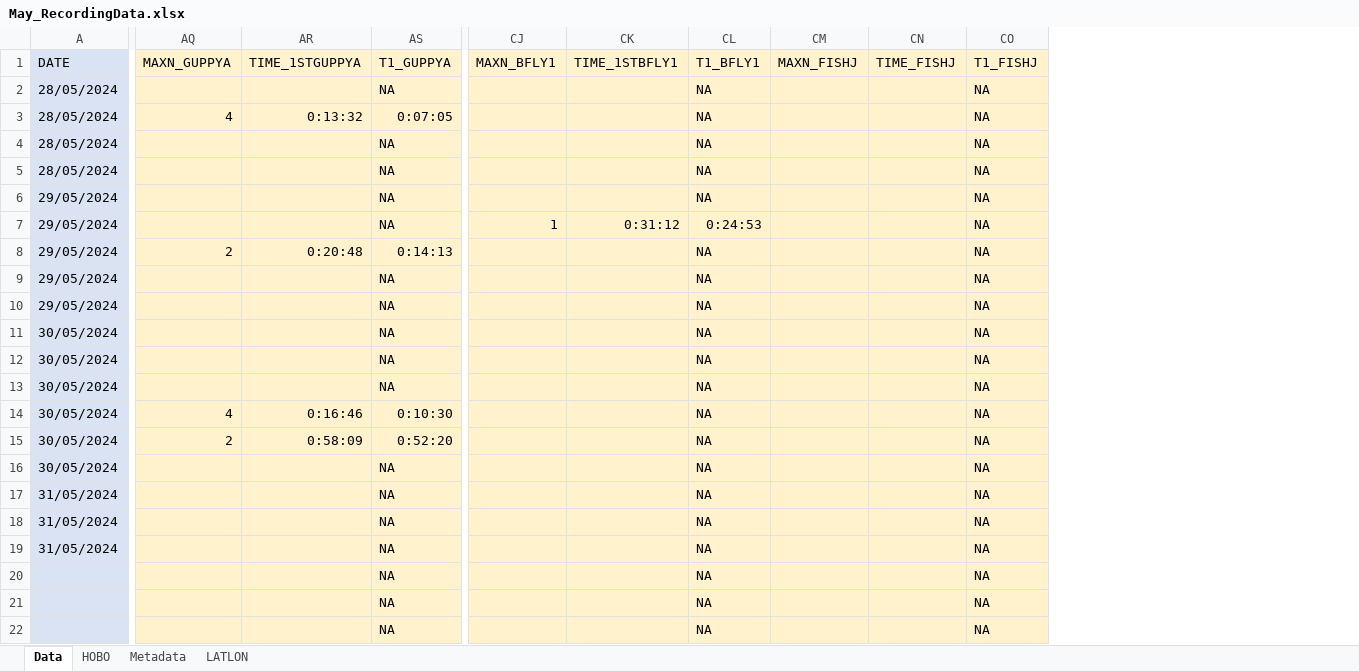
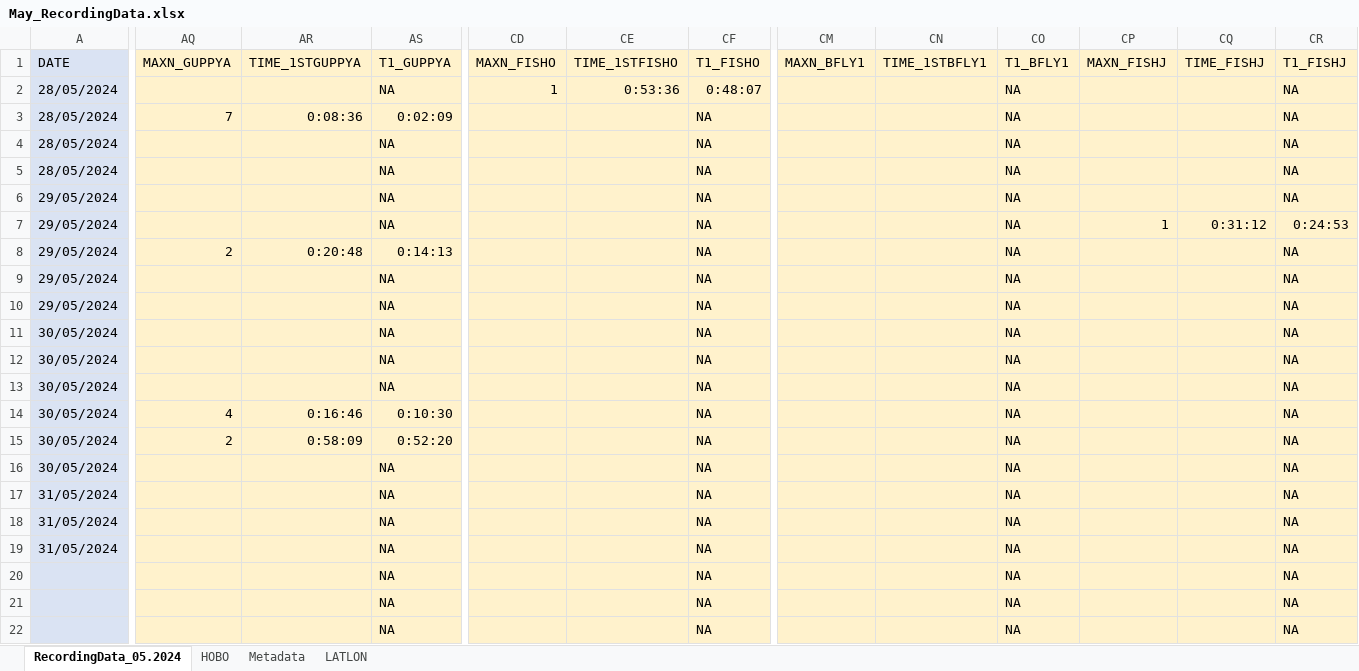
Before and after one commit to swulfing/TanakekeProject, an Excel workbook: URUVS/Datasheets/URUV/05.2024/May_RecordingData.xlsx, sheet RecordingData_05.2024, drawn as a sheet; only a part is shown, gaps mark what is left out; values as stored, in another font and other column widths than the file's, no borders; addresses are those after the commit; the diff covers the shown part only; the diff names each change by its address in the sheet, - before the commit and + after, or states it on an @@ line.

```diff
--- a/URUVS/Datasheets/URUV/05.2024/May_RecordingData.xlsx (sheet RecordingData_05.2024)
+++ b/URUVS/Datasheets/URUV/05.2024/May_RecordingData.xlsx (sheet RecordingData_05.2024)
-sheet tab: Data
+sheet tab: RecordingData_05.2024
+column CD (MAXN_FISHO), row 2: 1
+column CE (TIME_1STFISHO), row 2: 0:53:36
+column CF (T1_FISHO), rows 2-22: 0:48:07 | NA | NA | NA | NA | NA | NA | NA | NA | NA | NA | NA | NA | NA | NA | NA | NA | NA | NA | NA | NA
-AQ3 (MAXN_GUPPYA): 4
+AQ3 (MAXN_GUPPYA): 7
-AR3 (TIME_1STGUPPYA): 0:13:32
+AR3 (TIME_1STGUPPYA): 0:08:36
-AS3 (T1_GUPPYA): 0:07:05
+AS3 (T1_GUPPYA): 0:02:09
-CM7 (MAXN_BFLY1): 1
+CM7 (MAXN_BFLY1): (empty)
-CN7 (TIME_1STBFLY1): 0:31:12
+CN7 (TIME_1STBFLY1): (empty)
-CO7 (T1_BFLY1): 0:24:53
+CO7 (T1_BFLY1): NA
-CP7 (MAXN_FISHJ): (empty)
+CP7 (MAXN_FISHJ): 1
-CQ7 (TIME_FISHJ): (empty)
+CQ7 (TIME_FISHJ): 0:31:12
-CR7 (T1_FISHJ): NA
+CR7 (T1_FISHJ): 0:24:53
```
Also changed, not shown: 3 edited cells elsewhere in this sheet, formulas that keep their value, RClass/InternHours.xlsx, URUVS/Datasheets/URUV/03.2024/March_RecordingData.xlsx, 22 other files.
